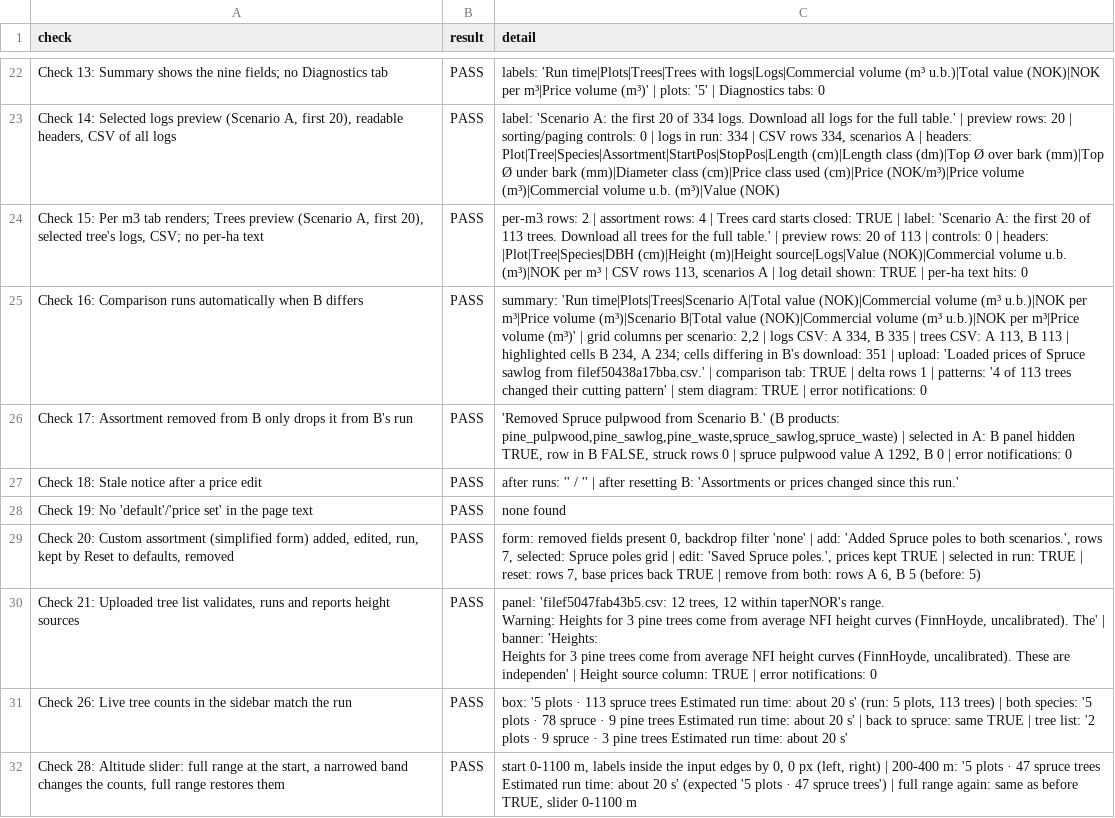
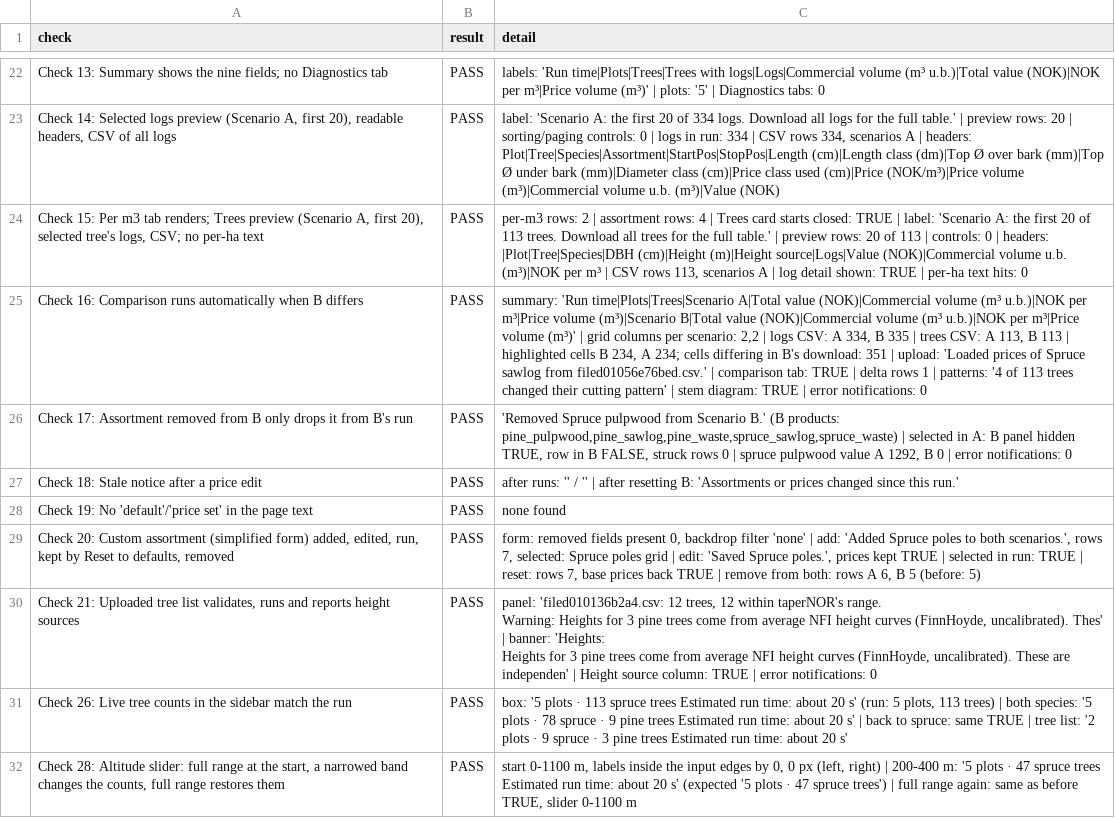
Before and after one commit to SmartForest-no/optBuck, a CSV file: outputs/app_smoke/audit_17_app_smoke.csv, drawn as a sheet; only a part is shown, gaps mark what is left out; ↵ is a line break in a cell; the diff covers the shown part only; the diff names each change by its address in the sheet, - before the commit and + after, or states it on an @@ line.

```diff
--- a/outputs/app_smoke/audit_17_app_smoke.csv
+++ b/outputs/app_smoke/audit_17_app_smoke.csv
-C25 (detail): …sawlog from filef50438a17bba.csv.' | comparison…
+C25 (detail): …sawlog from filed01056e76bed.csv.' | comparison…
-C30 (detail): panel: 'filef5047fab43b5.csv: 12 trees, 12 within taperNOR's range. ↵ Warning: Heights for 3 pine trees come from average NFI height curves (FinnHoyde, uncalibrated). The' | banner:…
+C30 (detail): panel: 'filed010136b2a4.csv: 12 trees, 12 within taperNOR's range. ↵ Warning: Heights for 3 pine trees come from average NFI height curves (FinnHoyde, uncalibrated). Thes' | banner:…
```
Also changed, not shown: 1 added row and 4 edited cells elsewhere in this file, 7 other files.
